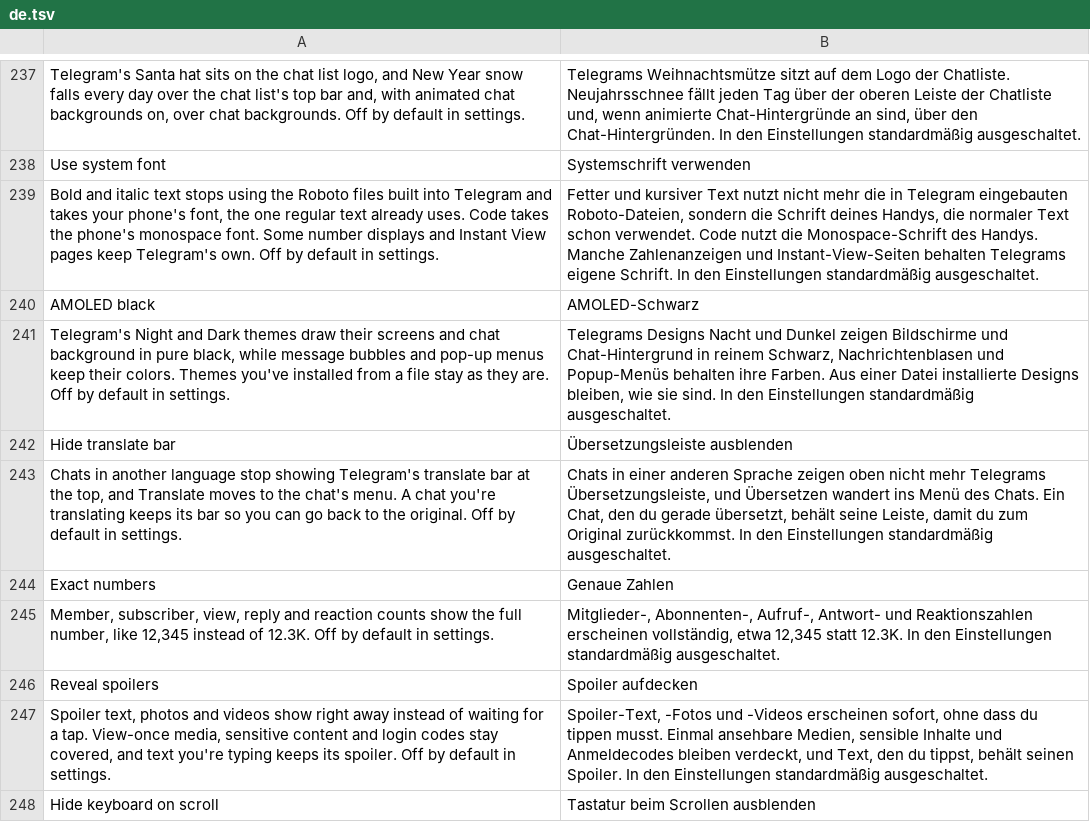
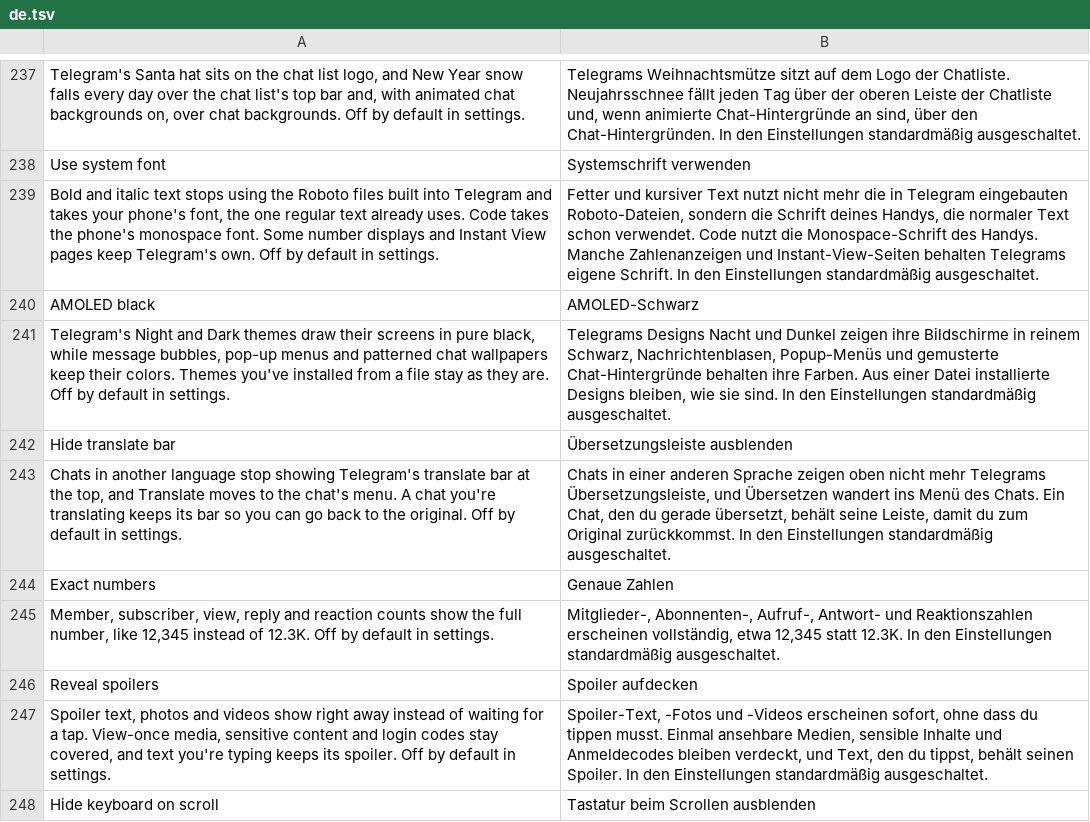
Before and after one commit to SysAdminDoc/HushTelegram, a TSV file: extensions/shared/library/src/main/l10n/de.tsv, drawn as a sheet; only a part is shown, gaps mark what is left out.

Commit message:
fix(chats): say patterned chat wallpapers keep their colors under AMOLED black
On a device the Dark theme screens turn black, but a patterned chat
wallpaper takes its colors from the theme accent, not the attheme file,
so it stays dark blue. The switch copy, patch description, README row,
changelog bullet and translations now say so.

Refs #6

```diff
--- a/extensions/shared/library/src/main/l10n/de.tsv
+++ b/extensions/shared/library/src/main/l10n/de.tsv
@@ -240,3 +240,3 @@ Bold and italic text stops using the Roboto files built into Telegram and takes
 AMOLED black	AMOLED-Schwarz
-Telegram's Night and Dark themes draw their screens and chat background in pure black, while message bubbles and pop-up menus keep their colors. Themes you've installed from a file stay as they are. Off by default in settings.	Telegrams Designs Nacht und Dunkel zeigen Bildschirme und Chat-Hintergrund in reinem Schwarz, Nachrichtenblasen und Popup-Menüs behalten ihre Farben. Aus einer Datei installierte Designs bleiben, wie sie sind. In den Einstellungen standardmäßig ausgeschaltet.
+Telegram's Night and Dark themes draw their screens in pure black, while message bubbles, pop-up menus and patterned chat wallpapers keep their colors. Themes you've installed from a file stay as they are. Off by default in settings.	Telegrams Designs Nacht und Dunkel zeigen ihre Bildschirme in reinem Schwarz, Nachrichtenblasen, Popup-Menüs und gemusterte Chat-Hintergründe behalten ihre Farben. Aus einer Datei installierte Designs bleiben, wie sie sind. In den Einstellungen standardmäßig ausgeschaltet.
 Hide translate bar	Übersetzungsleiste ausblenden
```
Also changed, not shown: extensions/shared/library/src/main/l10n/es.tsv, extensions/shared/library/src/main/l10n/in.tsv, 10 other files.
